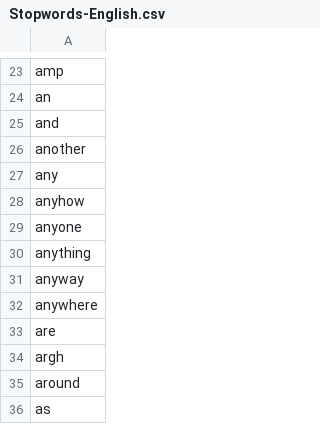
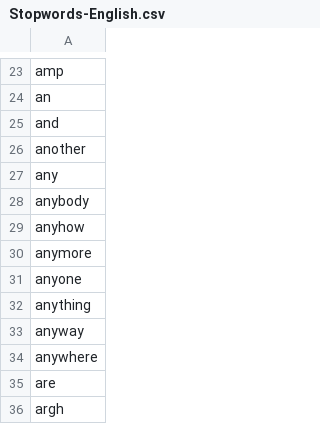
Before and after one commit to asosh88/Moodica, a CSV file: Stopwords-English.csv, drawn as a sheet; only a part is shown, gaps mark what is left out; the shorter side is filled out with more unchanged rows.

Commit message:
Add more common English words to list of stopwords.

```diff
--- a/Stopwords-English.csv
+++ b/Stopwords-English.csv
@@ -27,3 +27,5 @@ another
 any
+anybody
 anyhow
+anymore
 anyone
```
